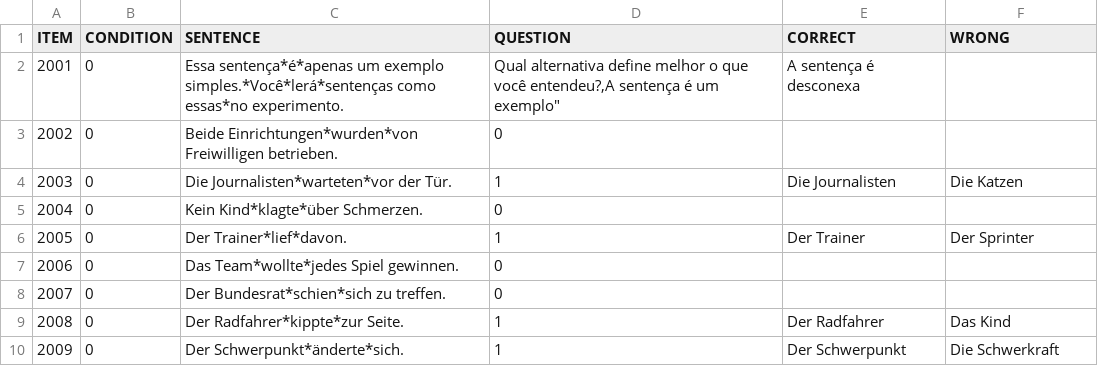
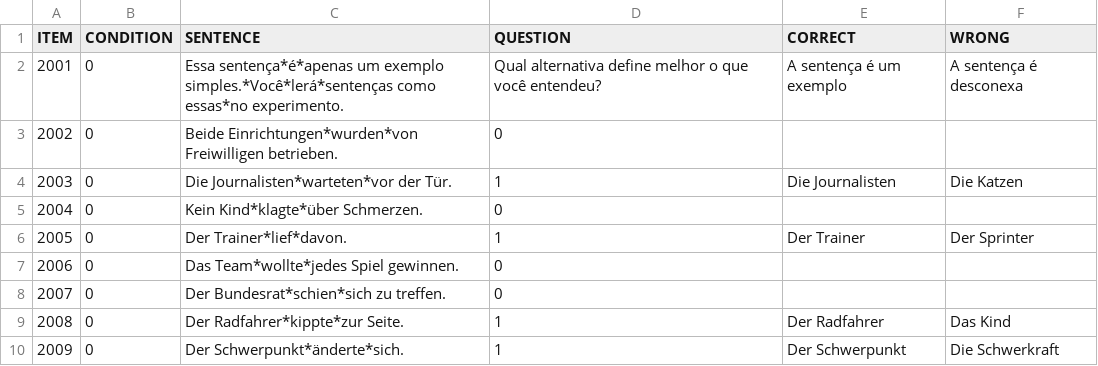
Before and after one commit to yasufmg/experimentolais, a CSV file: chunk_includes/exercise.csv, drawn as a sheet.

Commit message:
Update exercise.csv

```diff
--- a/chunk_includes/exercise.csv
+++ b/chunk_includes/exercise.csv
@@ -1,3 +1,3 @@
 ITEM,CONDITION,SENTENCE,QUESTION,CORRECT,WRONG
-2001,0,"Essa sentença*é*apenas um exemplo simples.*Você*lerá*sentenças como essas*no experimento.","Qual alternativa define melhor o que você entendeu?,"A sentença é um exemplo","A sentença é desconexa"
+2001,0,"Essa sentença*é*apenas um exemplo simples.*Você*lerá*sentenças como essas*no experimento.","Qual alternativa define melhor o que você entendeu?","A sentença é um exemplo","A sentença é desconexa"
 2002,0,"Beide Einrichtungen*wurden*von Freiwilligen betrieben.",0,,
```
